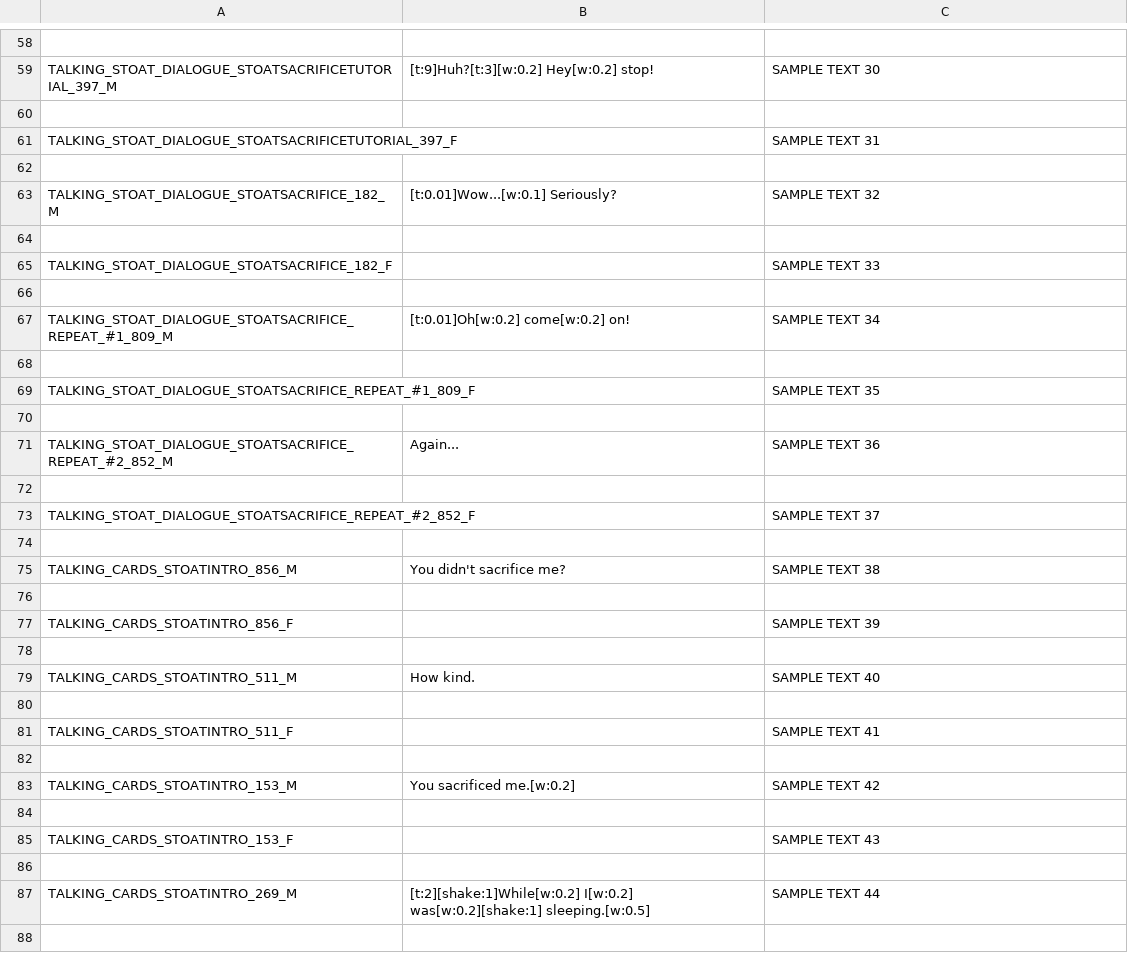
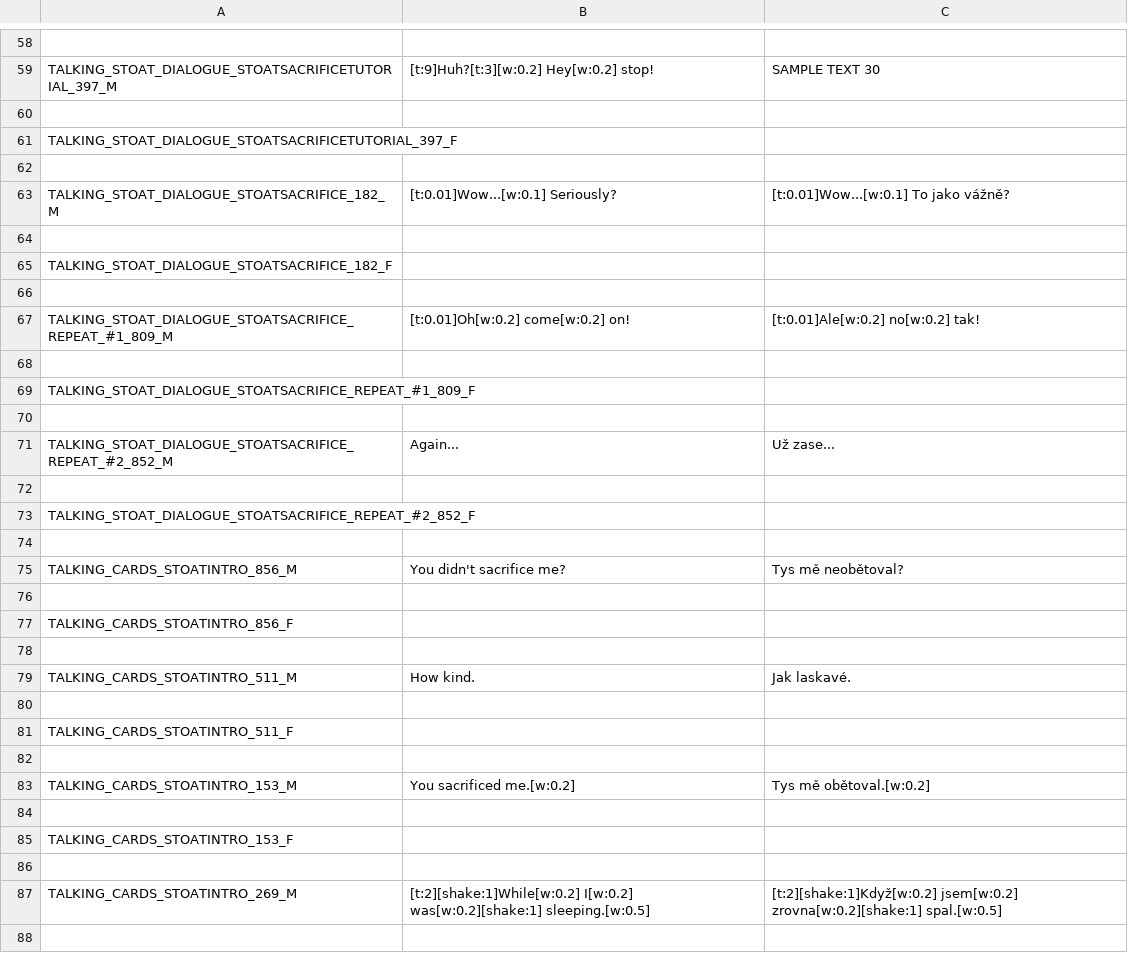
Before and after one commit to Inscryption-CS/Translation, a CSV file: strings.csv, drawn as a sheet; only a part is shown, gaps mark what is left out; the diff covers the shown part only.

```diff
--- a/strings.csv
+++ b/strings.csv
@@ -60,29 +60,29 @@ TALKING_STOAT_DIALOGUE_STOATSACRIFICETUTORIAL_397_M;[t:9]Huh?[t:3][w:0.2] Hey[w:
 
-TALKING_STOAT_DIALOGUE_STOATSACRIFICETUTORIAL_397_F;;SAMPLE TEXT 31
+TALKING_STOAT_DIALOGUE_STOATSACRIFICETUTORIAL_397_F;;
 
-TALKING_STOAT_DIALOGUE_STOATSACRIFICE_182_M;[t:0.01]Wow...[w:0.1] Seriously?;SAMPLE TEXT 32
+TALKING_STOAT_DIALOGUE_STOATSACRIFICE_182_M;[t:0.01]Wow...[w:0.1] Seriously?;[t:0.01]Wow...[w:0.1] To jako vážně?
 
-TALKING_STOAT_DIALOGUE_STOATSACRIFICE_182_F;;SAMPLE TEXT 33
+TALKING_STOAT_DIALOGUE_STOATSACRIFICE_182_F;;
 
-TALKING_STOAT_DIALOGUE_STOATSACRIFICE_REPEAT_#1_809_M;[t:0.01]Oh[w:0.2] come[w:0.2] on!;SAMPLE TEXT 34
+TALKING_STOAT_DIALOGUE_STOATSACRIFICE_REPEAT_#1_809_M;[t:0.01]Oh[w:0.2] come[w:0.2] on!;[t:0.01]Ale[w:0.2] no[w:0.2] tak!
 
-TALKING_STOAT_DIALOGUE_STOATSACRIFICE_REPEAT_#1_809_F;;SAMPLE TEXT 35
+TALKING_STOAT_DIALOGUE_STOATSACRIFICE_REPEAT_#1_809_F;;
 
-TALKING_STOAT_DIALOGUE_STOATSACRIFICE_REPEAT_#2_852_M;Again...;SAMPLE TEXT 36
+TALKING_STOAT_DIALOGUE_STOATSACRIFICE_REPEAT_#2_852_M;Again...;Už zase...
 
-TALKING_STOAT_DIALOGUE_STOATSACRIFICE_REPEAT_#2_852_F;;SAMPLE TEXT 37
+TALKING_STOAT_DIALOGUE_STOATSACRIFICE_REPEAT_#2_852_F;;
 
-TALKING_CARDS_STOATINTRO_856_M;You didn't sacrifice me?;SAMPLE TEXT 38
+TALKING_CARDS_STOATINTRO_856_M;You didn't sacrifice me?;Tys mě neobětoval?
 
-TALKING_CARDS_STOATINTRO_856_F;;SAMPLE TEXT 39
+TALKING_CARDS_STOATINTRO_856_F;;
 
-TALKING_CARDS_STOATINTRO_511_M;How kind.;SAMPLE TEXT 40
+TALKING_CARDS_STOATINTRO_511_M;How kind.;Jak laskavé.
 
-TALKING_CARDS_STOATINTRO_511_F;;SAMPLE TEXT 41
+TALKING_CARDS_STOATINTRO_511_F;;
 
-TALKING_CARDS_STOATINTRO_153_M;You sacrificed me.[w:0.2];SAMPLE TEXT 42
+TALKING_CARDS_STOATINTRO_153_M;You sacrificed me.[w:0.2];Tys mě obětoval.[w:0.2]
 
-TALKING_CARDS_STOATINTRO_153_F;;SAMPLE TEXT 43
+TALKING_CARDS_STOATINTRO_153_F;;
 
-TALKING_CARDS_STOATINTRO_269_M;[t:2][shake:1]While[w:0.2] I[w:0.2] was[w:0.2][shake:1] sleeping.[w:0.5];SAMPLE TEXT 44
+TALKING_CARDS_STOATINTRO_269_M;[t:2][shake:1]While[w:0.2] I[w:0.2] was[w:0.2][shake:1] sleeping.[w:0.5];[t:2][shake:1]Když[w:0.2] jsem[w:0.2] zrovna[w:0.2][shake:1] spal.[w:0.5]
 
```
Also changed, not shown: 55 edited cells elsewhere in this file.
